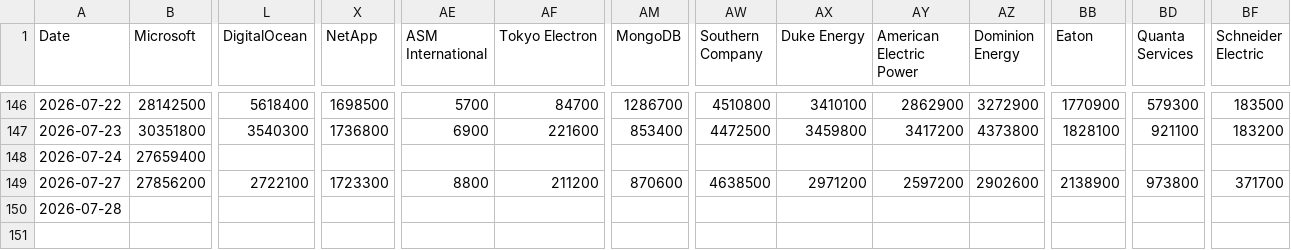
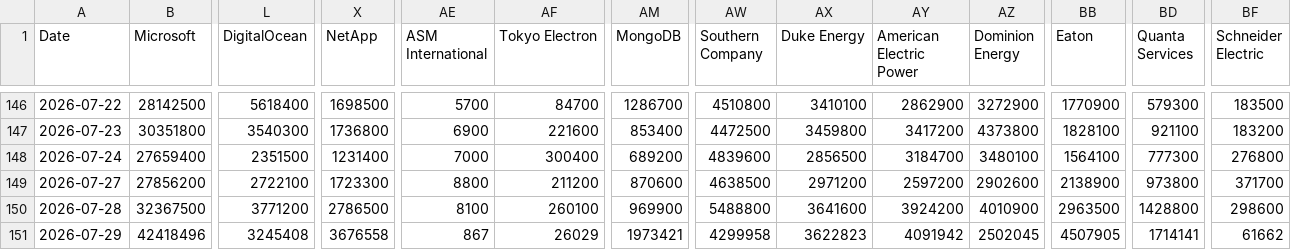
Before and after one commit to lemonca11/ai_invest_agent, a CSV file: data/market_volume.csv, drawn as a sheet; only a part is shown, gaps mark what is left out; removed rows and columns are numbered as before the commit, all else as after; rows hold the shown columns only; the diff names each change by its address in the sheet, - before the commit and + after, or states it on an @@ line.

```diff
--- a/data/market_volume.csv
+++ b/data/market_volume.csv
-L148 (DigitalOcean): (empty)
+L148 (DigitalOcean): 2351500
-X148 (NetApp): (empty)
+X148 (NetApp): 1231400
-AE148 (ASM International): (empty)
+AE148 (ASM International): 7000
-AF148 (Tokyo Electron): (empty)
+AF148 (Tokyo Electron): 300400
-AM148 (MongoDB): (empty)
+AM148 (MongoDB): 689200
-AW148 (Southern Company): (empty)
+AW148 (Southern Company): 4839600
-AX148 (Duke Energy): (empty)
+AX148 (Duke Energy): 2856500
-AY148 (American Electric Power): (empty)
+AY148 (American Electric Power): 3184700
-AZ148 (Dominion Energy): (empty)
+AZ148 (Dominion Energy): 3480100
-BB148 (Eaton): (empty)
+BB148 (Eaton): 1564100
-BD148 (Quanta Services): (empty)
+BD148 (Quanta Services): 777300
-BF148 (Schneider Electric): (empty)
+BF148 (Schneider Electric): 276800
-row 150: 2026-07-28
+row 150: 2026-07-28 | 32367500 | 3771200 | 2786500 | 8100 | 260100 | 969900 | 5488800 | 3641600 | 3924200 | 4010900 | 2963500 | 1428800 | 298600
+row 151: 2026-07-29 | 42418496 | 3245408 | 3676558 | 867 | 26029 | 1973421 | 4299958 | 3622823 | 4091942 | 2502045 | 4507905 | 1714141 | 61662
```
Also changed, not shown: data/market_close.csv, data/market_signals.csv, 4 other files.
